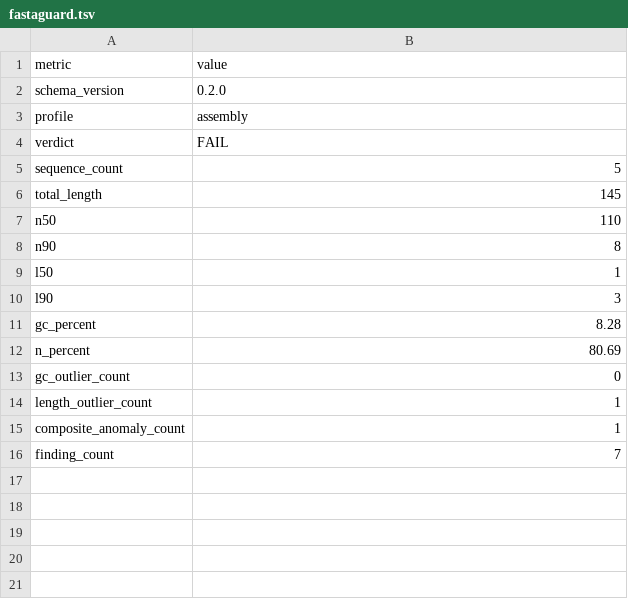
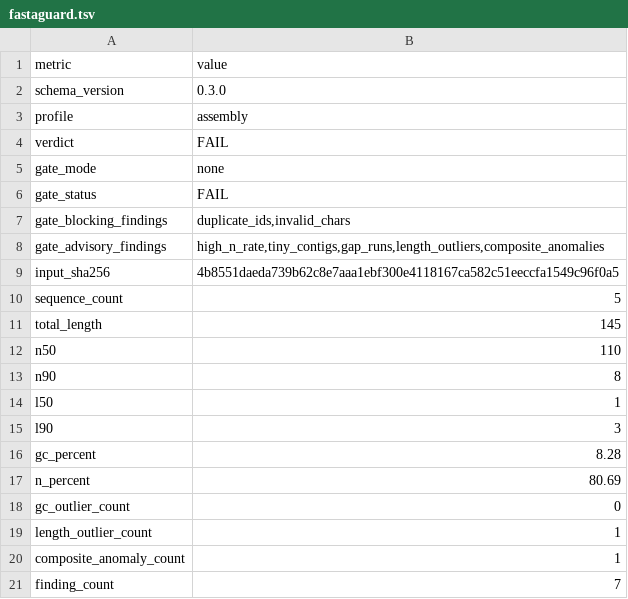
Before and after one commit to ehsanestaji/FastaGuard, a TSV file: examples/reports/assembly_fail/fastaguard.tsv, drawn as a sheet.

Commit message:
chore: prepare v0.3 report contract

```diff
--- a/examples/reports/assembly_fail/fastaguard.tsv
+++ b/examples/reports/assembly_fail/fastaguard.tsv
@@ -1,5 +1,10 @@
 metric	value
-schema_version	0.2.0
+schema_version	0.3.0
 profile	assembly
 verdict	FAIL
+gate_mode	none
+gate_status	FAIL
+gate_blocking_findings	duplicate_ids,invalid_chars
+gate_advisory_findings	high_n_rate,tiny_contigs,gap_runs,length_outliers,composite_anomalies
+input_sha256	4b8551daeda739b62c8e7aaa1ebf300e4118167ca582c51eeccfa1549c96f0a5
 sequence_count	5
```
Also changed, not shown: examples/reports/assembly_pass/fastaguard.tsv, 17 other files.
